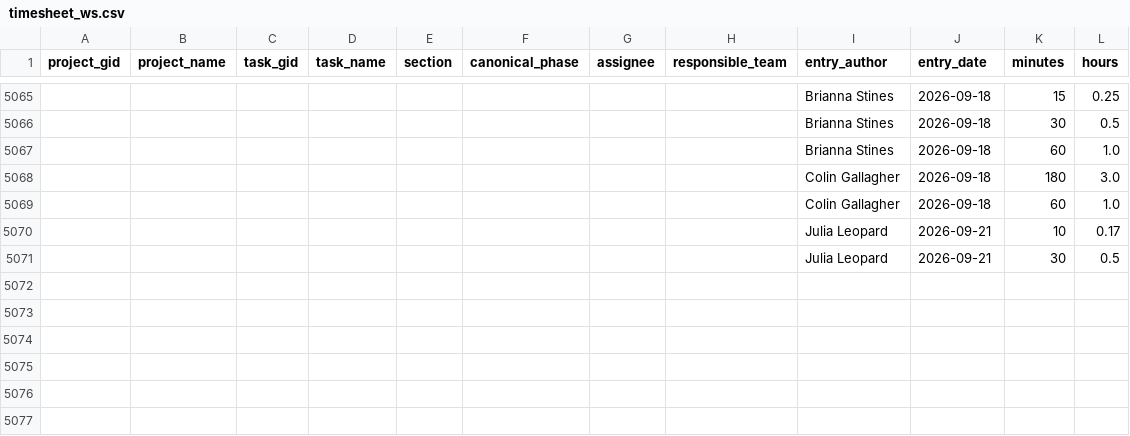
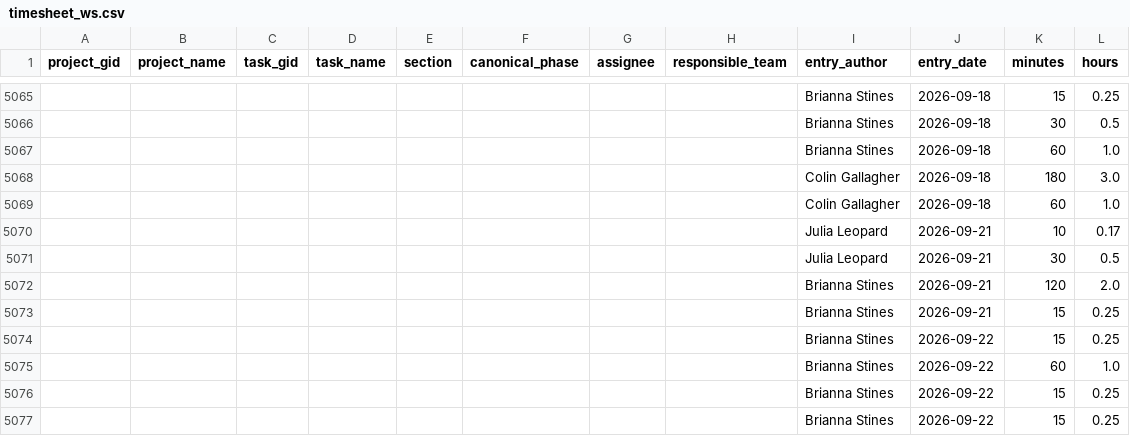
Before and after one commit to ND-Learning/FacultyOnboardingGuide, a CSV file: data_all/timesheet_ws.csv, drawn as a sheet; only a part is shown, gaps mark what is left out.

```diff
--- a/data_all/timesheet_ws.csv
+++ b/data_all/timesheet_ws.csv
@@ -5071 +5071,7 @@ project_gid,project_name,task_gid,task_name,section,canonical_phase,assignee,res
 ,,,,,,,,Julia Leopard,2026-09-21,30,0.5
+,,,,,,,,Brianna Stines,2026-09-21,120,2.0
+,,,,,,,,Brianna Stines,2026-09-21,15,0.25
+,,,,,,,,Brianna Stines,2026-09-22,15,0.25
+,,,,,,,,Brianna Stines,2026-09-22,60,1.0
+,,,,,,,,Brianna Stines,2026-09-22,15,0.25
+,,,,,,,,Brianna Stines,2026-09-22,15,0.25
```
Also changed, not shown: data_all/project_custom_fields.csv, data_all/projects.csv, 1 other file.
